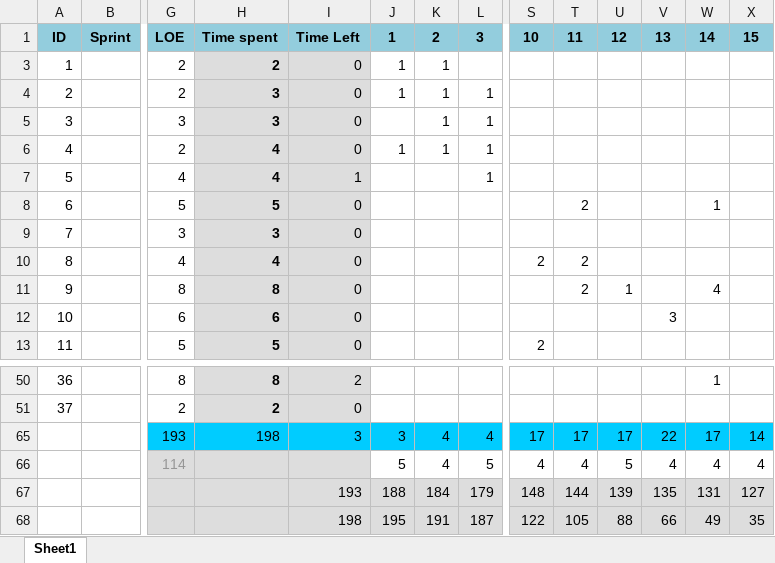
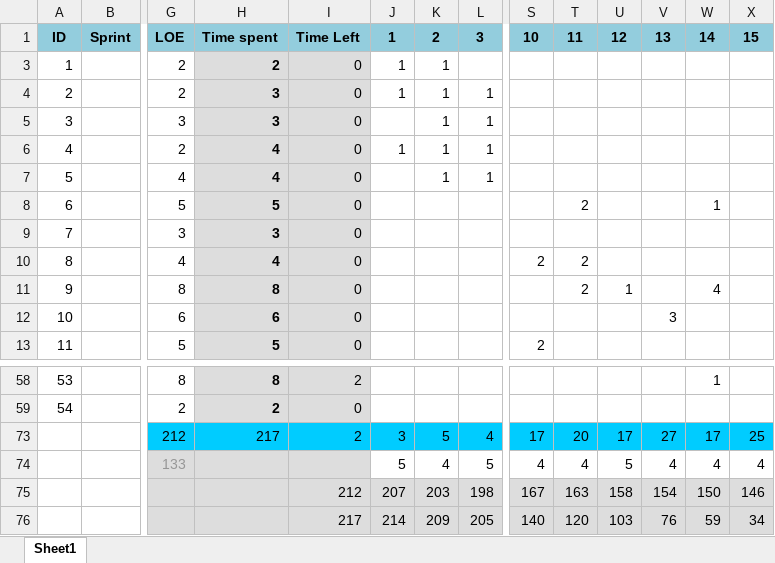
Before and after one commit to spawndys/Cava, an Excel workbook: Documents/Agile Project Management -Backlog.xlsx, sheet Sheet1, drawn as a sheet; only a part is shown, gaps mark what is left out; values as stored, in another font and other column widths than the file's, no borders; charts and pictures and conditional formats not drawn; removed rows and columns are numbered as before the commit, all else as after; rows hold the shown columns only; the diff covers the shown part only; the diff names each change by its address in the sheet, - before the commit and + after, or states it on an @@ line.

```diff
--- a/Documents/Agile Project Management -Backlog.xlsx (sheet Sheet1)
+++ b/Documents/Agile Project Management -Backlog.xlsx (sheet Sheet1)
-I7: 1
+I7: 0
-K7: (empty)
+K7: 1
-A58: 36
+A58: 53
-A59: 37
+A59: 54
-G73: 193
+G73: 212
-H73: 198
+H73: 217
-I73: 3
+I73: 2
-K73: 4
+K73: 5
-T73: 17
+T73: 20
-V73: 22
+V73: 27
-X73: 14
+X73: 25
-G74: 114
+G74: 133
-row 67:  |  |  | Estimate | 193 | 188 | 184 | 179 | 148 | 144 | 139 | 135 | 131 | 127
-row 68:  |  |  | Burnout | 198 | 195 | 191 | 187 | 122 | 105 | 88 | 66 | 49 | 35
+row 75:  |  |  | Estimate | 212 | 207 | 203 | 198 | 167 | 163 | 158 | 154 | 150 | 146
+row 76:  |  |  | Burnout | 217 | 214 | 209 | 205 | 140 | 120 | 103 | 76 | 59 | 34
```
Also changed, not shown: 8 added rows and 21 edited cells elsewhere in this sheet, formulas that keep their value, charts or pictures.
